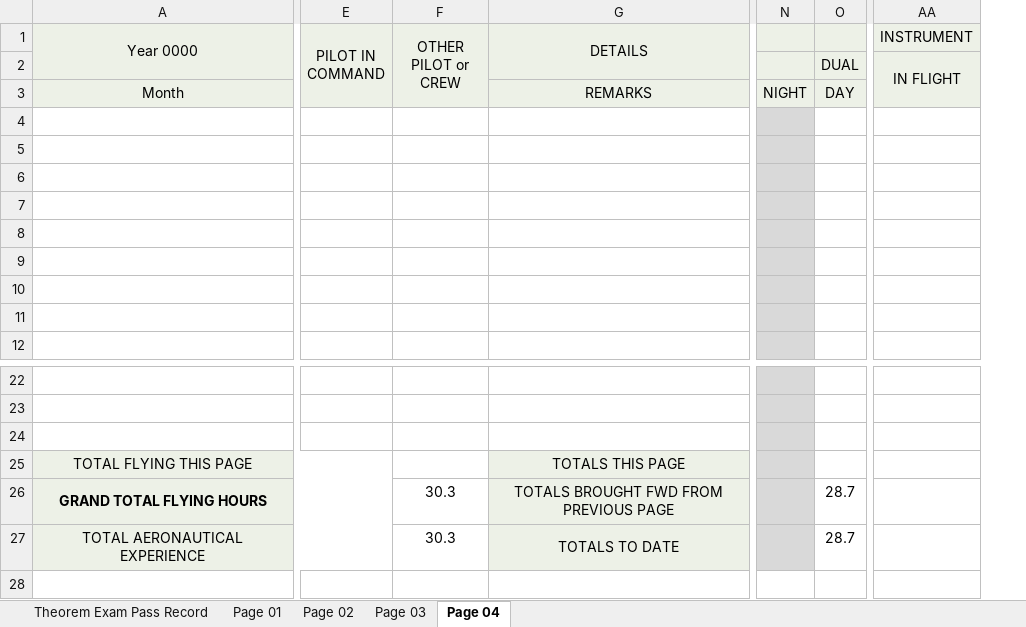
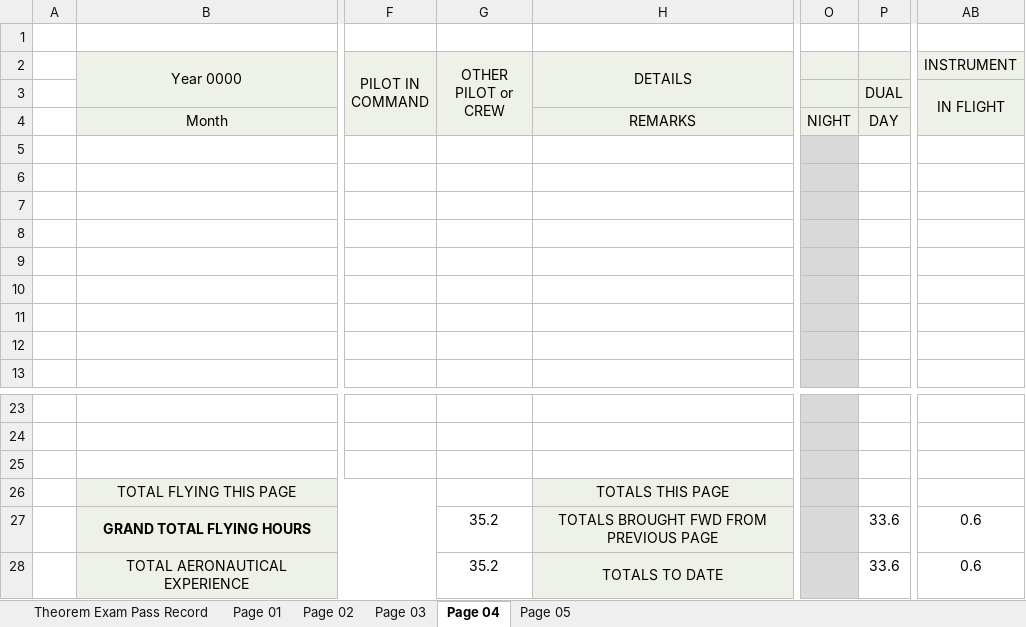
Before and after one commit to ninn-kou/PA28, an Excel workbook: log/My_Flying_Logbook.xlsx, sheet Page 04, drawn as a sheet; only a part is shown, gaps mark what is left out; values as stored, in another font and other column widths than the file's, no borders; addresses are those after the commit; rows hold the shown columns only; the diff names each change by its address in the sheet, - before the commit and + after, or states it on an @@ line.

```diff
--- a/log/My_Flying_Logbook.xlsx (sheet Page 04)
+++ b/log/My_Flying_Logbook.xlsx (sheet Page 04)
+sheet tab: Page 05
+column A, empty
+row 1: (empty)
-G27:G28 (OTHER PILOT or CREW): 30.3
+G27:G28 (OTHER PILOT or CREW): 35.2
-P27:P28: 28.7
+P27:P28: 33.6
-AB27:AB28 (INSTRUMENT): (empty)
+AB27:AB28 (INSTRUMENT): 0.6
```
Also changed, not shown: sheet Page 03, sheet Theorem Exam Pass Record, sheet Page 02, sheet Page 01, formulas that keep their value.
